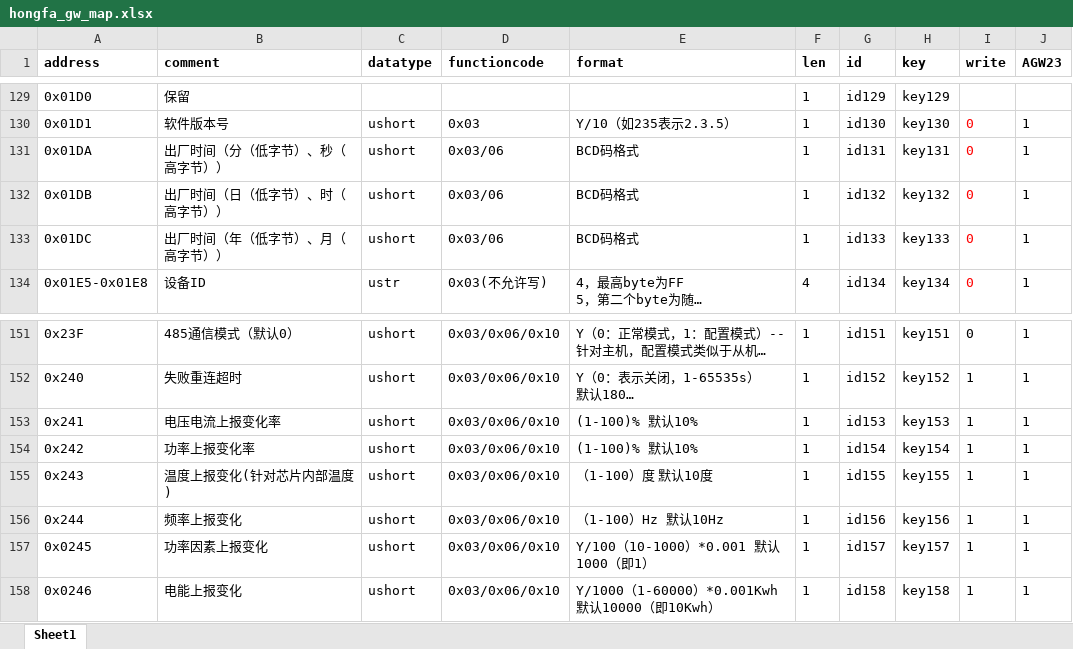
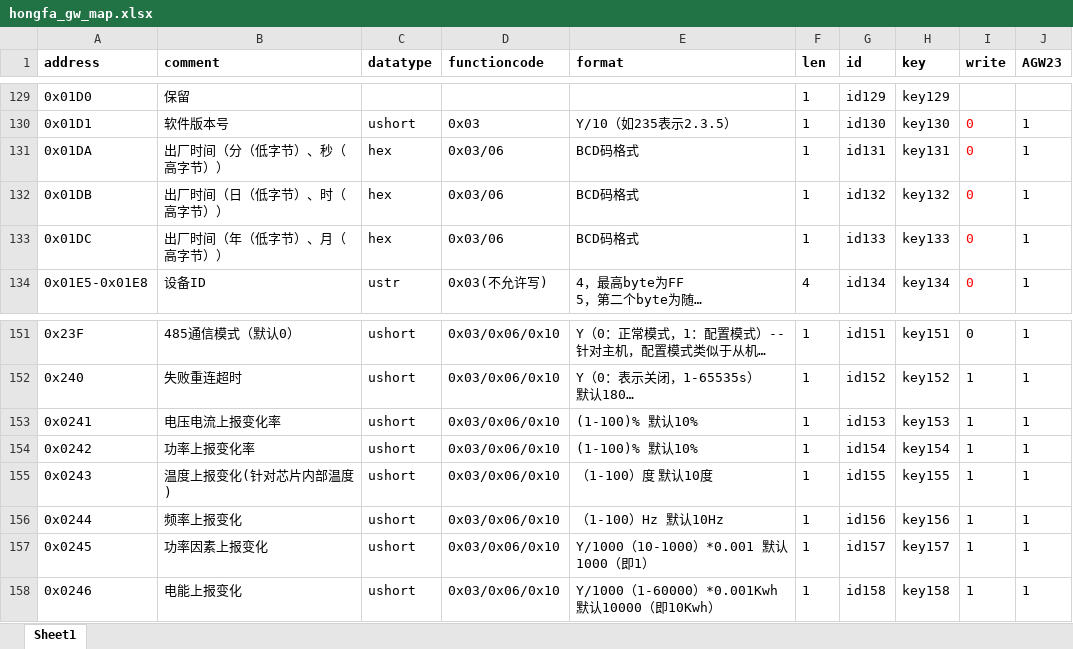
Before and after one commit to pepsionly/ssserver, an Excel workbook: data/hongfa_gw_map.xlsx, sheet Sheet1, drawn as a sheet; only a part is shown, gaps mark what is left out; long unchanged cells end in …; values as stored, in another font and other column widths than the file's, no borders; the diff names each change by its address in the sheet, - before the commit and + after, or states it on an @@ line.

```diff
--- a/data/hongfa_gw_map.xlsx (sheet Sheet1)
+++ b/data/hongfa_gw_map.xlsx (sheet Sheet1)
-C131:C133 (datatype): ushort
+C131:C133 (datatype): hex
-A153 (address): 0x241
+A153 (address): 0x0241
-A154 (address): 0x242
+A154 (address): 0x0242
-A155 (address): 0x243
+A155 (address): 0x0243
-A156 (address): 0x244
+A156 (address): 0x0244
-E157 (format): Y/100（10-1000）*0.001 默认1000（即1）
+E157 (format): Y/1000（10-1000）*0.001 默认1000（即1）
```
Also changed, not shown: data/hongfa_1p_map.xlsx, 6 other files.
